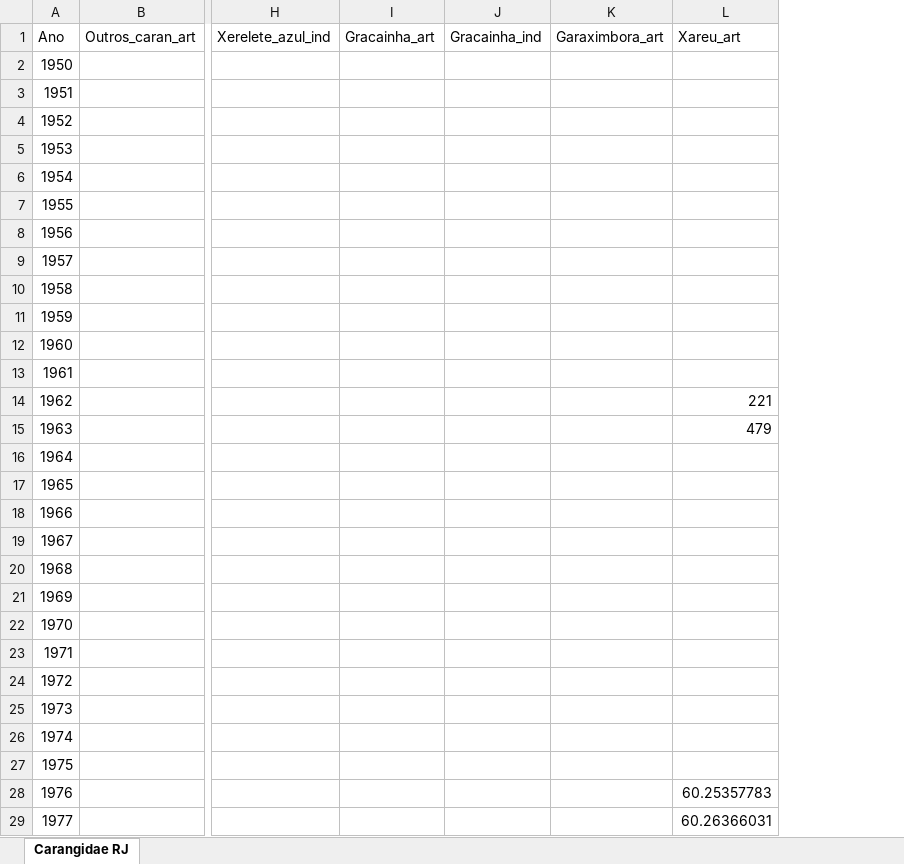
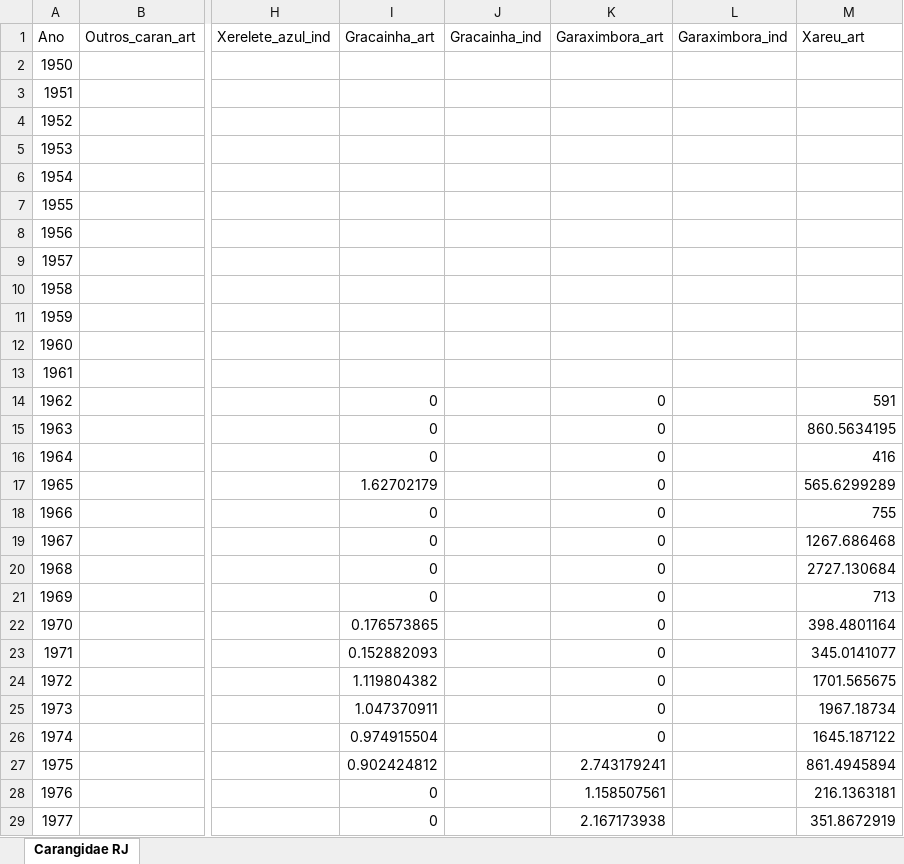
Before and after one commit to Drenanrib/Reconstrucao_Final, an Excel workbook: Desagregado/R_RJ_Reconstrucao_Carangidae_2024_08_07.xlsx, sheet Carangidae RJ, drawn as a sheet; only a part is shown, gaps mark what is left out; values as stored, in another font and other column widths than the file's, no cell formats; addresses are those after the commit; the diff covers the shown part only; the diff names each change by its address in the sheet, - before the commit and + after, or states it on an @@ line.

```diff
--- a/Desagregado/R_RJ_Reconstrucao_Carangidae_2024_08_07.xlsx (sheet Carangidae RJ)
+++ b/Desagregado/R_RJ_Reconstrucao_Carangidae_2024_08_07.xlsx (sheet Carangidae RJ)
+column L (Garaximbora_ind), empty
-I14:I16 (Gracainha_art): (empty)
+I14:I16 (Gracainha_art): 0
-K14:K26 (Garaximbora_art): (empty)
+K14:K26 (Garaximbora_art): 0
-M14 (Xareu_art): 221
+M14 (Xareu_art): 591
-M15 (Xareu_art): 479
+M15 (Xareu_art): 860.5634195
-M16 (Xareu_art): (empty)
+M16 (Xareu_art): 416
-I17 (Gracainha_art): (empty)
+I17 (Gracainha_art): 1.62702179
-M17 (Xareu_art): (empty)
+M17 (Xareu_art): 565.6299289
-I18:I21 (Gracainha_art): (empty)
+I18:I21 (Gracainha_art): 0
-M18 (Xareu_art): (empty)
+M18 (Xareu_art): 755
-M19 (Xareu_art): (empty)
+M19 (Xareu_art): 1267.686468
-M20 (Xareu_art): (empty)
+M20 (Xareu_art): 2727.130684
-M21 (Xareu_art): (empty)
+M21 (Xareu_art): 713
-I22 (Gracainha_art): (empty)
+I22 (Gracainha_art): 0.176573865
-M22 (Xareu_art): (empty)
+M22 (Xareu_art): 398.4801164
-I23 (Gracainha_art): (empty)
+I23 (Gracainha_art): 0.152882093
-M23 (Xareu_art): (empty)
+M23 (Xareu_art): 345.0141077
-I24 (Gracainha_art): (empty)
+I24 (Gracainha_art): 1.119804382
-M24 (Xareu_art): (empty)
+M24 (Xareu_art): 1701.565675
-I25 (Gracainha_art): (empty)
+I25 (Gracainha_art): 1.047370911
-M25 (Xareu_art): (empty)
+M25 (Xareu_art): 1967.18734
-I26 (Gracainha_art): (empty)
+I26 (Gracainha_art): 0.974915504
-M26 (Xareu_art): (empty)
+M26 (Xareu_art): 1645.187122
-I27 (Gracainha_art): (empty)
+I27 (Gracainha_art): 0.902424812
-K27 (Garaximbora_art): (empty)
+K27 (Garaximbora_art): 2.743179241
-M27 (Xareu_art): (empty)
+M27 (Xareu_art): 861.4945894
-I28:I29 (Gracainha_art): (empty)
+I28:I29 (Gracainha_art): 0
-K28 (Garaximbora_art): (empty)
+K28 (Garaximbora_art): 1.158507561
-M28 (Xareu_art): 60.25357783
+M28 (Xareu_art): 216.1363181
-K29 (Garaximbora_art): (empty)
+K29 (Garaximbora_art): 2.167173938
-M29 (Xareu_art): 60.26366031
+M29 (Xareu_art): 351.8672919
```
Also changed, not shown: 257 edited cells elsewhere in this sheet, cell formats, formulas that keep their value, propor/Tarefa_4_prop.xlsx, 21 other files.
